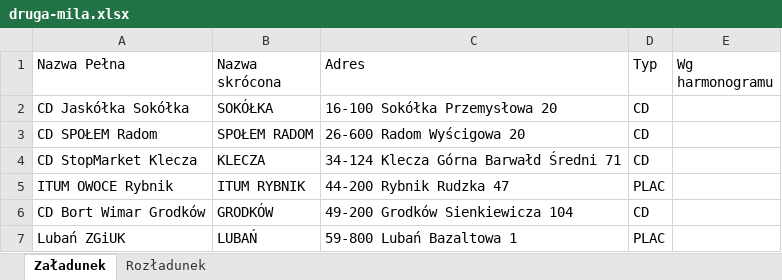
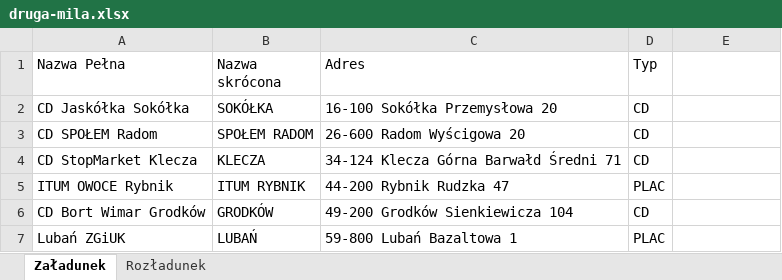
Before and after one commit to Zotrek/druga-mila, an Excel workbook: data/druga-mila.xlsx, sheet Załadunek, drawn as a sheet; only a part is shown; values as stored, in another font and other column widths than the file's, no borders; the diff names each change by its address in the sheet, - before the commit and + after, or states it on an @@ line.

Commit message:
fix(druga-mila): align formatka columns with Sierpień uwagi layout

```diff
--- a/data/druga-mila.xlsx (sheet Załadunek)
+++ b/data/druga-mila.xlsx (sheet Załadunek)
-E1: Wg harmonogramu
+E1: (empty)
```
Also changed, not shown: 19 other files.
